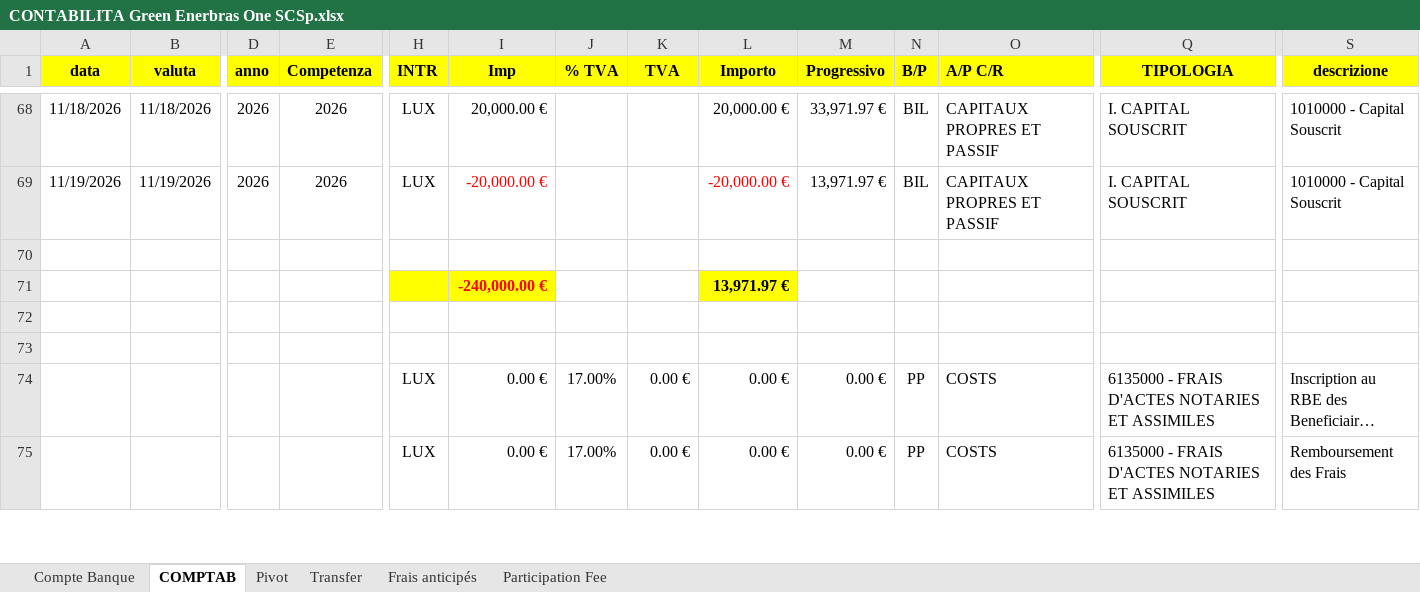
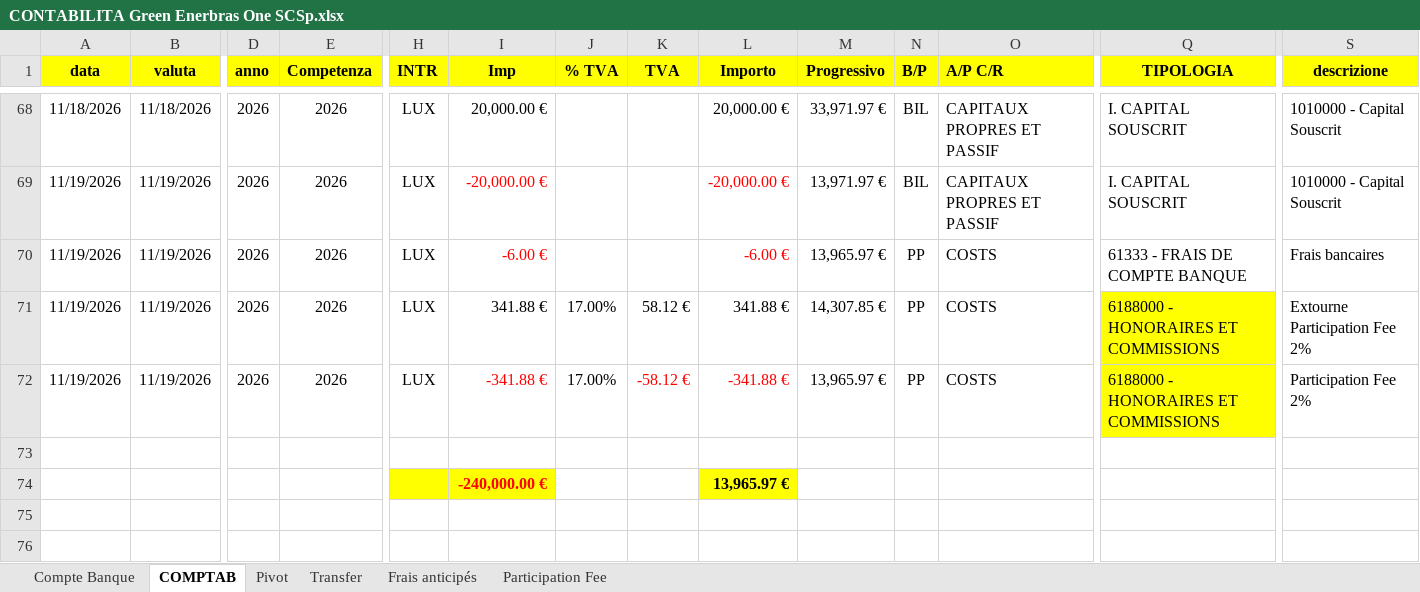
Before and after one commit to Edoardo1953/GREEN_ENERBRAS, an Excel workbook: uploads/CONTABILITA Green Enerbras One SCSp.xlsx, sheet COMPTAB, drawn as a sheet; only a part is shown, gaps mark what is left out; the shorter side is filled out with more unchanged rows; long unchanged cells end in …; values as stored, in another font and other column widths than the file's, no borders; addresses are those after the commit; rows hold the shown columns only; the diff names each change by its address in the sheet, - before the commit and + after, or states it on an @@ line.

```diff
--- a/uploads/CONTABILITA Green Enerbras One SCSp.xlsx (sheet COMPTAB)
+++ b/uploads/CONTABILITA Green Enerbras One SCSp.xlsx (sheet COMPTAB)
+row 70: 11/19/2026 | 11/19/2026 | 2026 | 2026 | LUX | -6.00 € |  |  | -6.00 € | 13,965.97 € | PP | COSTS | 61333 - FRAIS DE COMPTE BANQUE | Frais bancaires
+row 71: 11/19/2026 | 11/19/2026 | 2026 | 2026 | LUX | 341.88 € | 17.00% | 58.12 € | 341.88 € | 14,307.85 € | PP | COSTS | 6188000 - HONORAIRES ET COMMISSIONS | Extourne Participation Fee 2%
+row 72: 11/19/2026 | 11/19/2026 | 2026 | 2026 | LUX | -341.88 € | 17.00% | -58.12 € | -341.88 € | 13,965.97 € | PP | COSTS | 6188000 - HONORAIRES ET COMMISSIONS | Participation Fee 2%
-L74 (Importo): 13,971.97 €
+L74 (Importo): 13,965.97 €
```
Also changed, not shown: sheet Compte Banque, sheet Participation Fee, sheet Pivot, formulas that keep their value, 1 other file.
